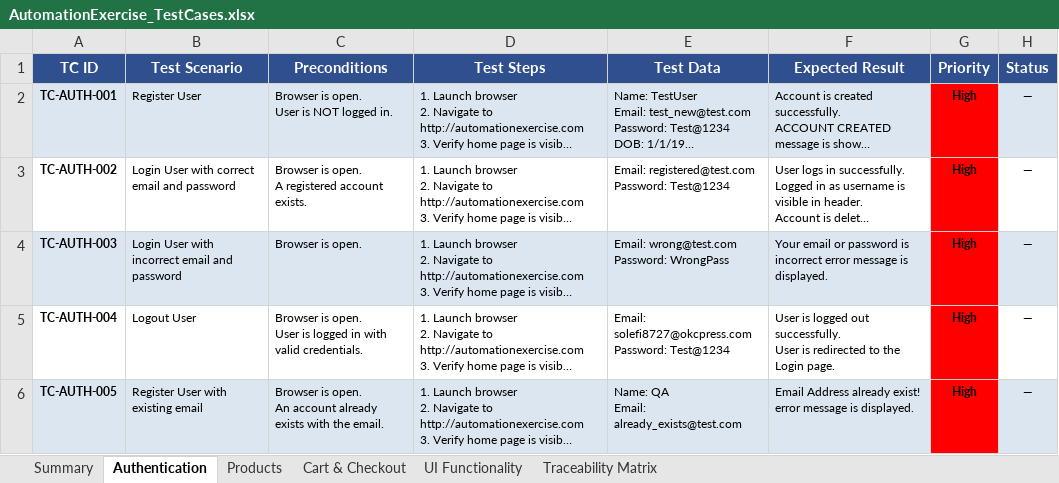
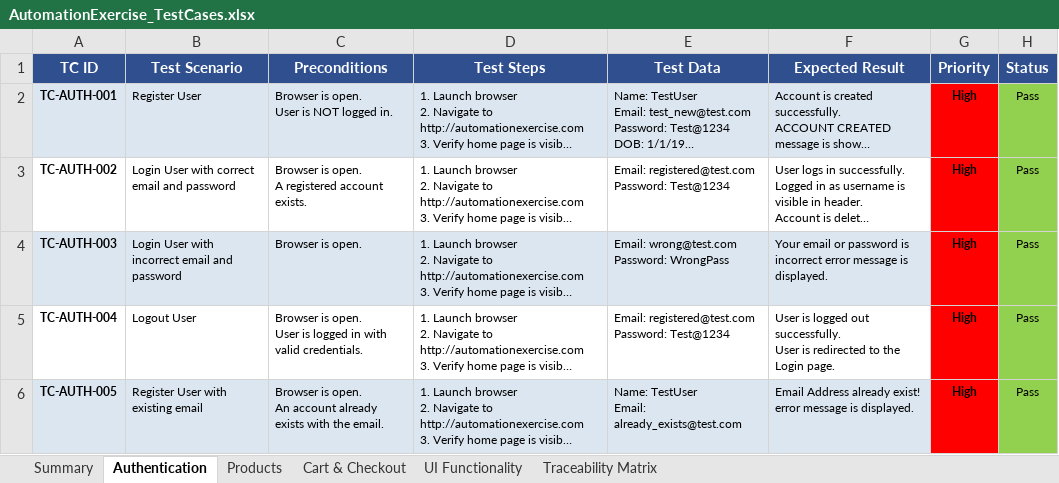
Before and after one commit to mohammedswesy/automation-exercise-qa-project, an Excel workbook: docs/Test-Cases/AutomationExercise_TestCases.xlsx, sheet Authentication, drawn as a sheet; long unchanged cells end in …; values as stored, in another font and other column widths than the file's, no borders; ↵ is a line break in a cell; the diff names each change by its address in the sheet, - before the commit and + after, or states it on an @@ line.

Commit message:
updated test case

```diff
--- a/docs/Test-Cases/AutomationExercise_TestCases.xlsx (sheet Authentication)
+++ b/docs/Test-Cases/AutomationExercise_TestCases.xlsx (sheet Authentication)
-H2:H6 (Status): —
+H2:H6 (Status): Pass
-H2 fill: #DCE6F1
+H2 fill: #92D050
-H3 fill: none
+H3 fill: #92D050
-H4 fill: #DCE6F1
+H4 fill: #92D050
-E5 (Test Data): Email: solefi8727@okcpress.com ↵ Password: Test@1234
+E5 (Test Data): Email: registered@test.com ↵ Password: Test@1234
-H5 fill: none
+H5 fill: #92D050
-E6 (Test Data): Name: QA ↵ Email: already_exists@test.com
+E6 (Test Data): Name: TestUser ↵ Email: already_exists@test.com
-H6 fill: #DCE6F1
+H6 fill: #92D050
```
Also changed, not shown: sheet Summary, sheet Cart & Checkout, sheet Traceability Matrix, sheet UI Functionality, sheet Products.
